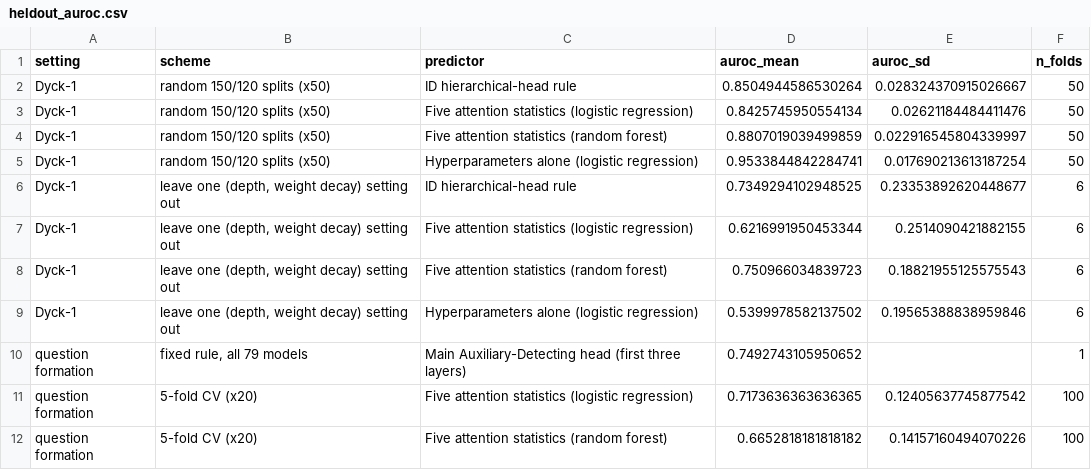
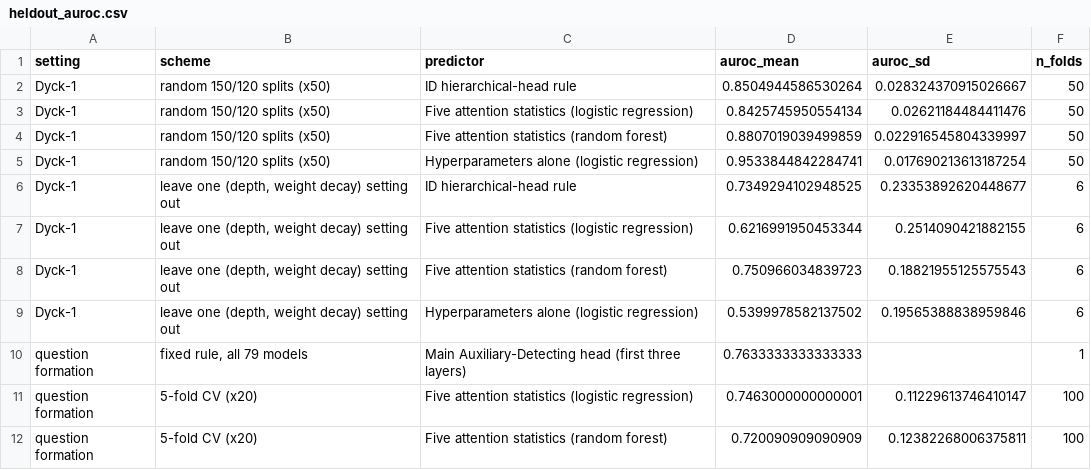
Before and after one commit to vli31/id-predict-ood, a CSV file: heldout/results/heldout_auroc.csv, drawn as a sheet.

Commit message:
heldout: QF target is the Hierarchical region of Fig. 2b (outside the Linear cluster, k-means k=3); results regenerated

```diff
--- a/heldout/results/heldout_auroc.csv
+++ b/heldout/results/heldout_auroc.csv
@@ -9,4 +9,4 @@ Dyck-1,"leave one (depth, weight decay) setting out",Five attention statistics (
 Dyck-1,"leave one (depth, weight decay) setting out",Hyperparameters alone (logistic regression),0.5399978582137502,0.19565388838959846,6
-question formation,"fixed rule, all 79 models",Main Auxiliary-Detecting head (first three layers),0.7492743105950652,,1
-question formation,5-fold CV (x20),Five attention statistics (logistic regression),0.7173636363636365,0.12405637745877542,100
-question formation,5-fold CV (x20),Five attention statistics (random forest),0.6652818181818182,0.14157160494070226,100
+question formation,"fixed rule, all 79 models",Main Auxiliary-Detecting head (first three layers),0.7633333333333333,,1
+question formation,5-fold CV (x20),Five attention statistics (logistic regression),0.7463000000000001,0.11229613746410147,100
+question formation,5-fold CV (x20),Five attention statistics (random forest),0.720090909090909,0.12382268006375811,100
```
Also changed, not shown: 2 other files.
